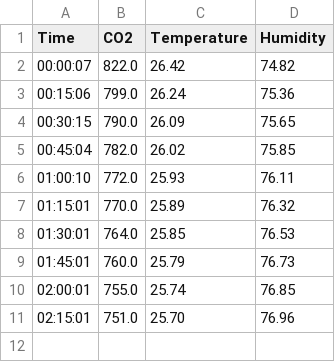
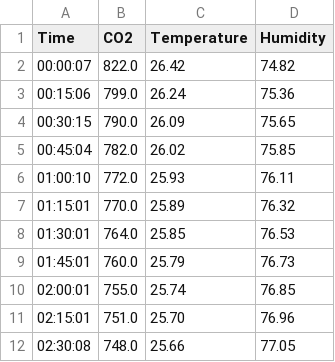
Before and after one commit to Adventures998/calendar, a CSV file: recordings/villa_260706.csv, drawn as a sheet; the diff names each change by its address in the sheet, - before the commit and + after, or states it on an @@ line.

Commit message:
Add sensor reading

```diff
--- a/recordings/villa_260706.csv
+++ b/recordings/villa_260706.csv
+row 12: 02:30:08 | 748.0 | 25.66 | 77.05
```
